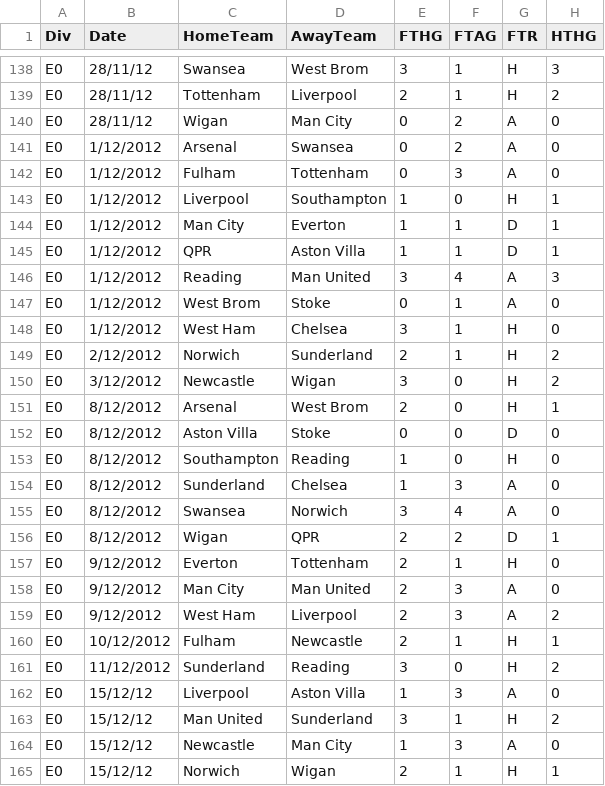
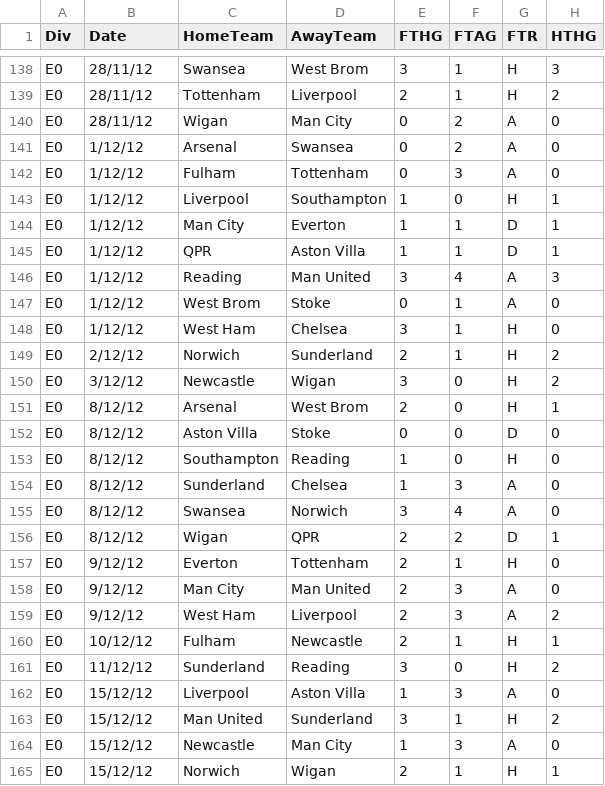
Before and after one commit to mdunnahoo/project-4, a CSV file: 2012-2013_Match.csv, drawn as a sheet; only a part is shown, gaps mark what is left out; the diff covers the shown part only; the diff names each change by its address in the sheet, - before the commit and + after, or states it on an @@ line.

```diff
--- a/2012-2013_Match.csv
+++ b/2012-2013_Match.csv
-B141:B148 (Date): 1/12/2012
+B141:B148 (Date): 1/12/12
-B149 (Date): 2/12/2012
+B149 (Date): 2/12/12
-B150 (Date): 3/12/2012
+B150 (Date): 3/12/12
-B151:B156 (Date): 8/12/2012
+B151:B156 (Date): 8/12/12
-B157:B159 (Date): 9/12/2012
+B157:B159 (Date): 9/12/12
-B160 (Date): 10/12/2012
+B160 (Date): 10/12/12
-B161 (Date): 11/12/2012
+B161 (Date): 11/12/12
```
Also changed, not shown: 126 edited cells elsewhere in this file, 2011-2012_Match.csv, 2013-2014_Match.csv, 1 other file.
